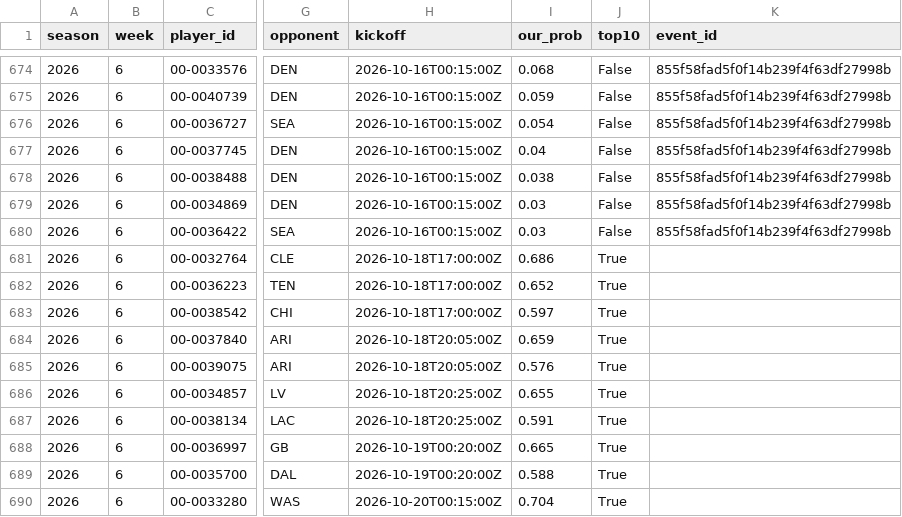
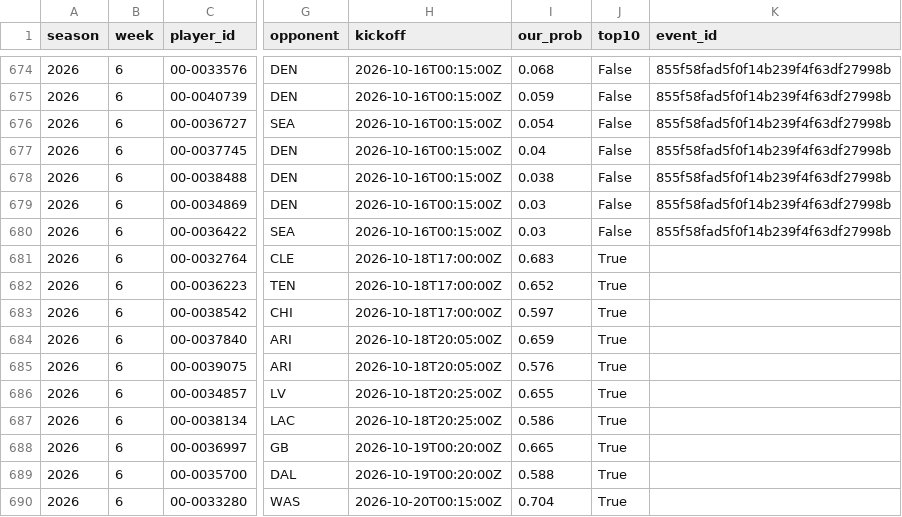
Before and after one commit to ant56-arch/ant56-arch.github.io, a CSV file: nfl-cfb/data/tracking/td_props_log.csv, drawn as a sheet; only a part is shown, gaps mark what is left out; the diff names each change by its address in the sheet, - before the commit and + after, or states it on an @@ line.

```diff
--- a/nfl-cfb/data/tracking/td_props_log.csv
+++ b/nfl-cfb/data/tracking/td_props_log.csv
-I681 (our_prob): 0.686
+I681 (our_prob): 0.683
-I687 (our_prob): 0.591
+I687 (our_prob): 0.586
```
Also changed, not shown: nfl-cfb/data/tracking/cfb_predictions_log.csv, nfl-cfb/data/tracking/cfb_ratings_log.csv, 4 other files.
